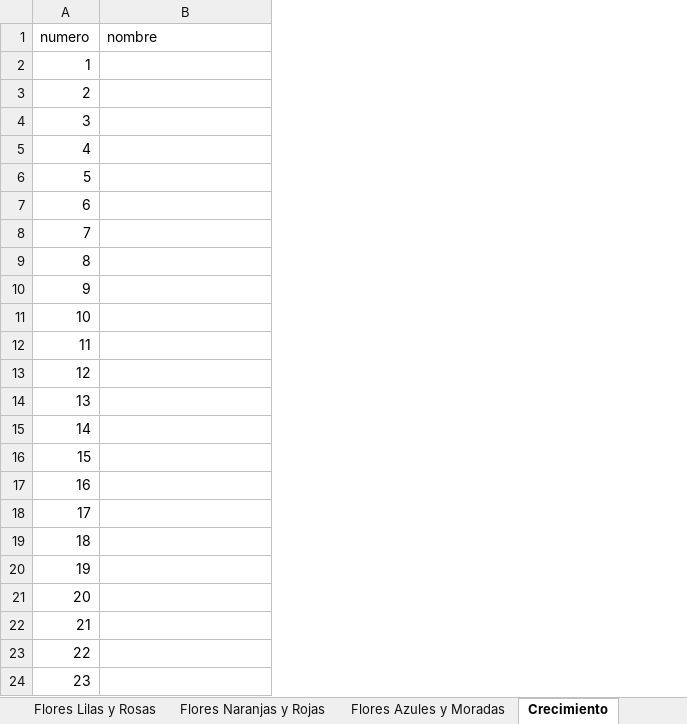
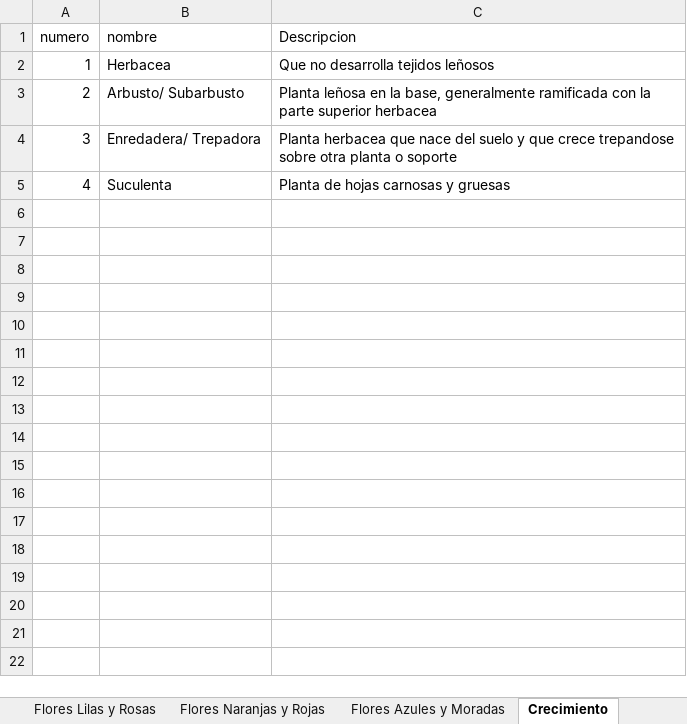
Before and after one commit to C4lup0Sec/Guia-de-Flores-Silvestres-de-NL, an Excel workbook: Guia de flores silvestres de NL.xlsx, sheet Crecimiento, drawn as a sheet; values as stored, in another font and other column widths than the file's, no borders; removed rows and columns are numbered as before the commit, all else as after; the diff names each change by its address in the sheet, - before the commit and + after, or states it on an @@ line.

```diff
--- a/Guia de flores silvestres de NL.xlsx (sheet Crecimiento)
+++ b/Guia de flores silvestres de NL.xlsx (sheet Crecimiento)
+column C (Descripcion), rows 2-5: Que no desarrolla tejidos leñosos | Planta leñosa en la base, generalmente ramificada con la parte superior herbacea | Planta herbacea que nace del suelo y que crece trepandose sobre otra planta o soporte | Planta de hojas carnosas y gruesas
-B2 (nombre): (empty)
+B2 (nombre): Herbacea
-B3 (nombre): (empty)
+B3 (nombre): Arbusto/ Subarbusto
-B4 (nombre): (empty)
+B4 (nombre): Enredadera/ Trepadora
-B5 (nombre): (empty)
+B5 (nombre): Suculenta
-row 6: 5
-row 7: 6
-row 8: 7
-row 9: 8
-row 10: 9
-row 11: 10
-row 12: 11
-row 13: 12
-row 14: 13
-row 15: 14
-row 16: 15
-row 17: 16
-row 18: 17
-row 19: 18
-row 20: 19
-row 21: 20
-row 22: 21
-row 23: 22
-row 24: 23
```
Also changed, not shown: sheet Calendario de Floracion, sheet Flores amarillas, sheet Flores Naranjas y Rojas, sheet Flores Azules y Moradas, sheet Tipo de hoja, sheet Duracion, 8 more sheets, other sheet tabs.
